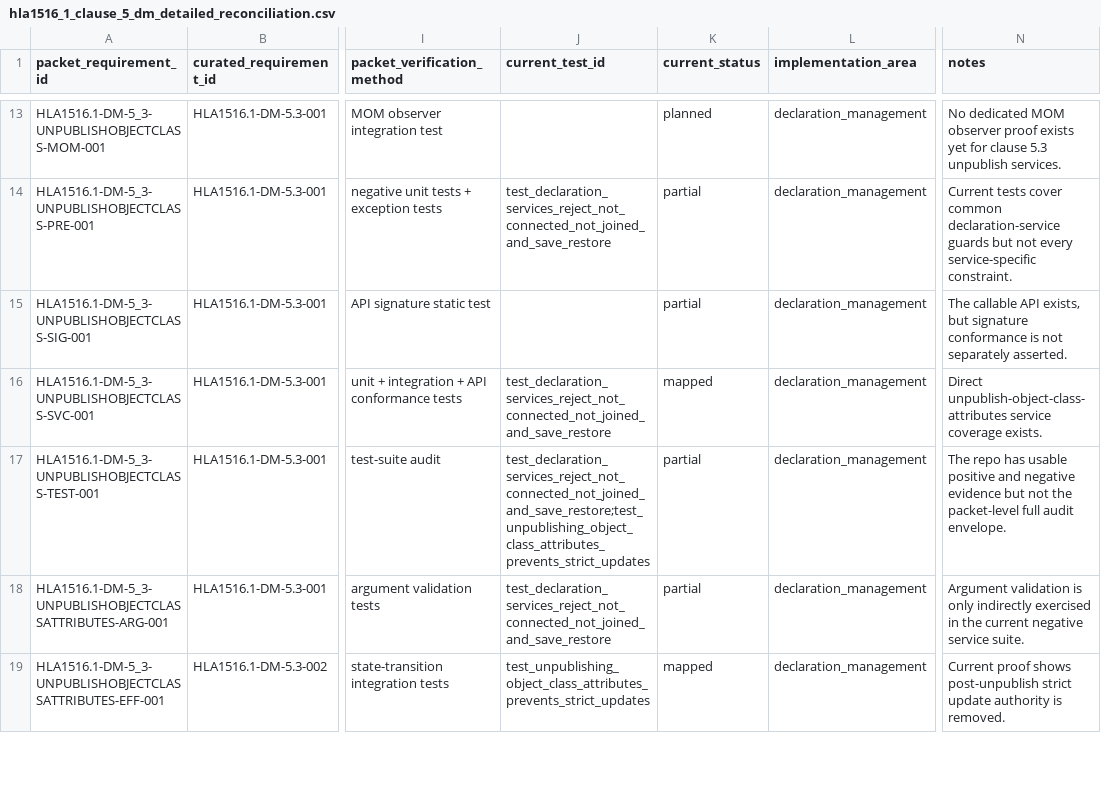
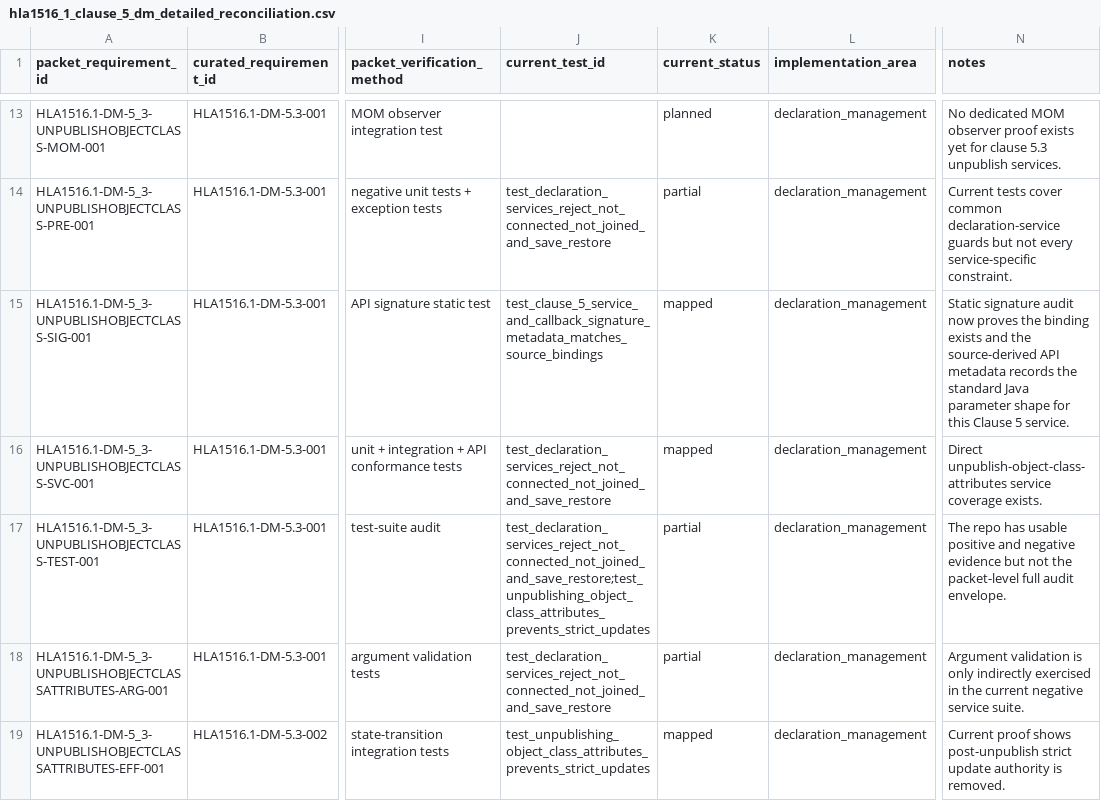
Before and after one commit to sheepfling/sturdy-broccoli, a CSV file: requirements/hla1516_1_clause_5_dm_detailed_reconciliation.csv, drawn as a sheet; only a part is shown, gaps mark what is left out; the diff covers the shown part only; the diff names each change by its address in the sheet, - before the commit and + after, or states it on an @@ line.

Commit message:
Map Clause 5 signature requirements

```diff
--- a/requirements/hla1516_1_clause_5_dm_detailed_reconciliation.csv
+++ b/requirements/hla1516_1_clause_5_dm_detailed_reconciliation.csv
-J15 (current_test_id): (empty)
+J15 (current_test_id): test_clause_5_service_and_callback_signature_metadata_matches_source_bindings
-K15 (current_status): partial
+K15 (current_status): mapped
-N15 (notes): The callable API exists, but signature conformance is not separately asserted.
+N15 (notes): Static signature audit now proves the binding exists and the source-derived API metadata records the standard Java parameter shape for this Clause 5 service.
```
Also changed, not shown: 51 edited cells elsewhere in this file, 1 other file.
